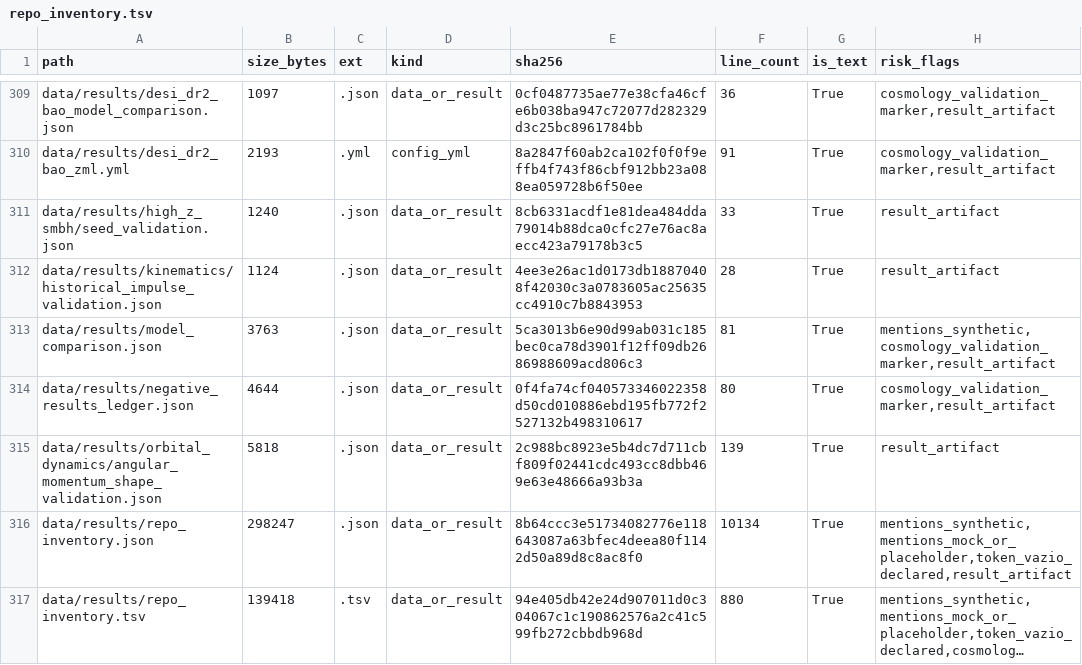
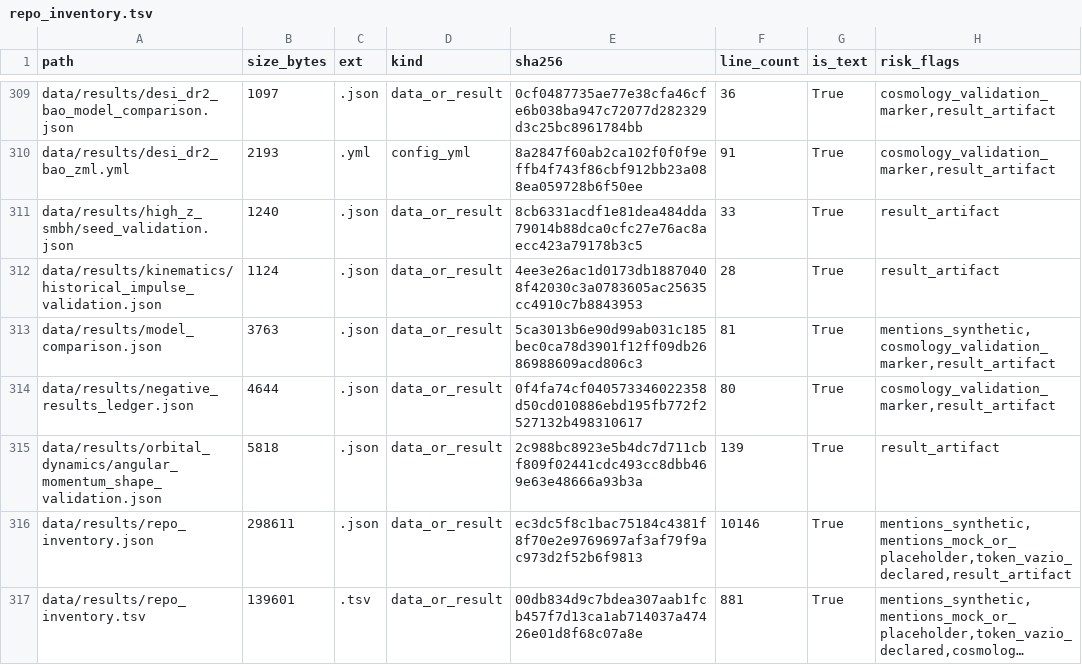
Before and after one commit to rafaelmeloreisnovo/relativity-living-light, a TSV file: data/results/repo_inventory.tsv, drawn as a sheet; only a part is shown, gaps mark what is left out; long unchanged cells end in …; the diff covers the shown part only; the diff names each change by its address in the sheet, - before the commit and + after, or states it on an @@ line.

```diff
--- a/data/results/repo_inventory.tsv
+++ b/data/results/repo_inventory.tsv
-B316 (size_bytes): 298247
+B316 (size_bytes): 298611
-E316 (sha256): 8b64ccc3e51734082776e118643087a63bfec4deea80f1142d50a89d8c8ac8f0
+E316 (sha256): ec3dc5f8c1bac75184c4381f8f70e2e9769697af3af79f9ac973d2f52b6f9813
-F316 (line_count): 10134
+F316 (line_count): 10146
-B317 (size_bytes): 139418
+B317 (size_bytes): 139601
-E317 (sha256): 94e405db42e24d907011d0c304067c1c190862576a2c41c599fb272cbbdb968d
+E317 (sha256): 00db834d9c7bdea307aab1fcb457f7d13ca1ab714037a47426e01d8f68c07a8e
-F317 (line_count): 880
+F317 (line_count): 881
```
Also changed, not shown: 1 added row and 6 edited cells elsewhere in this file, 5 other files.
